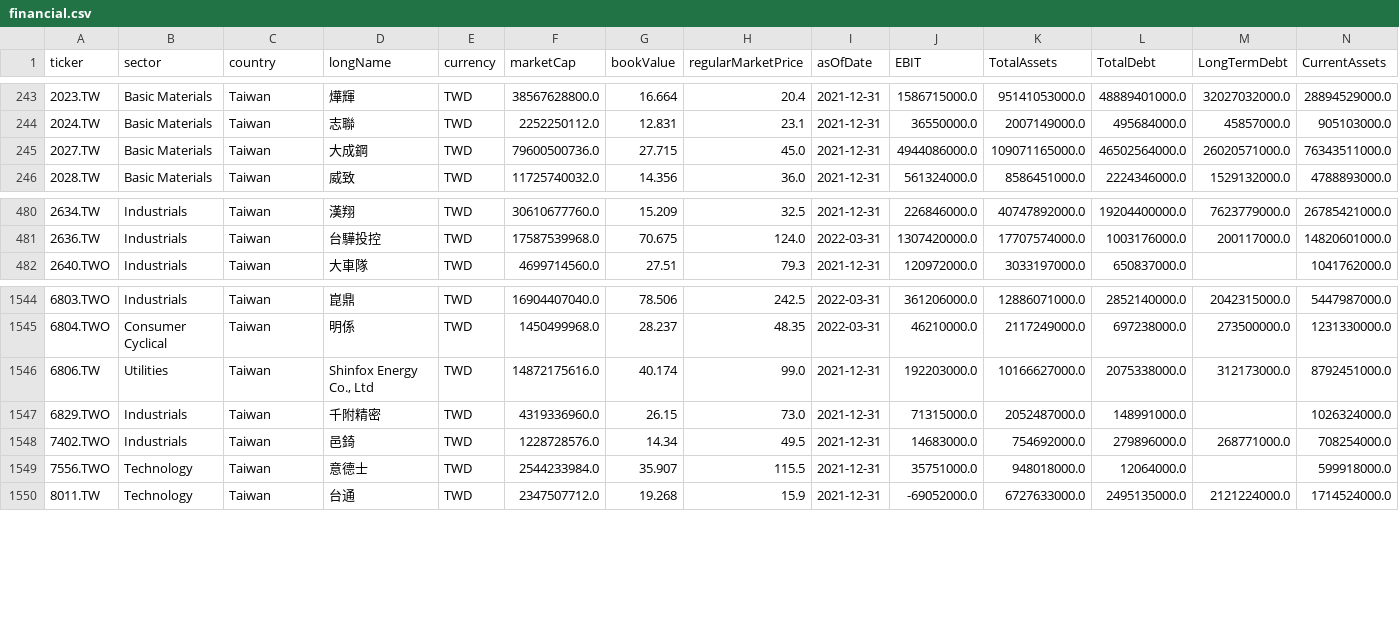
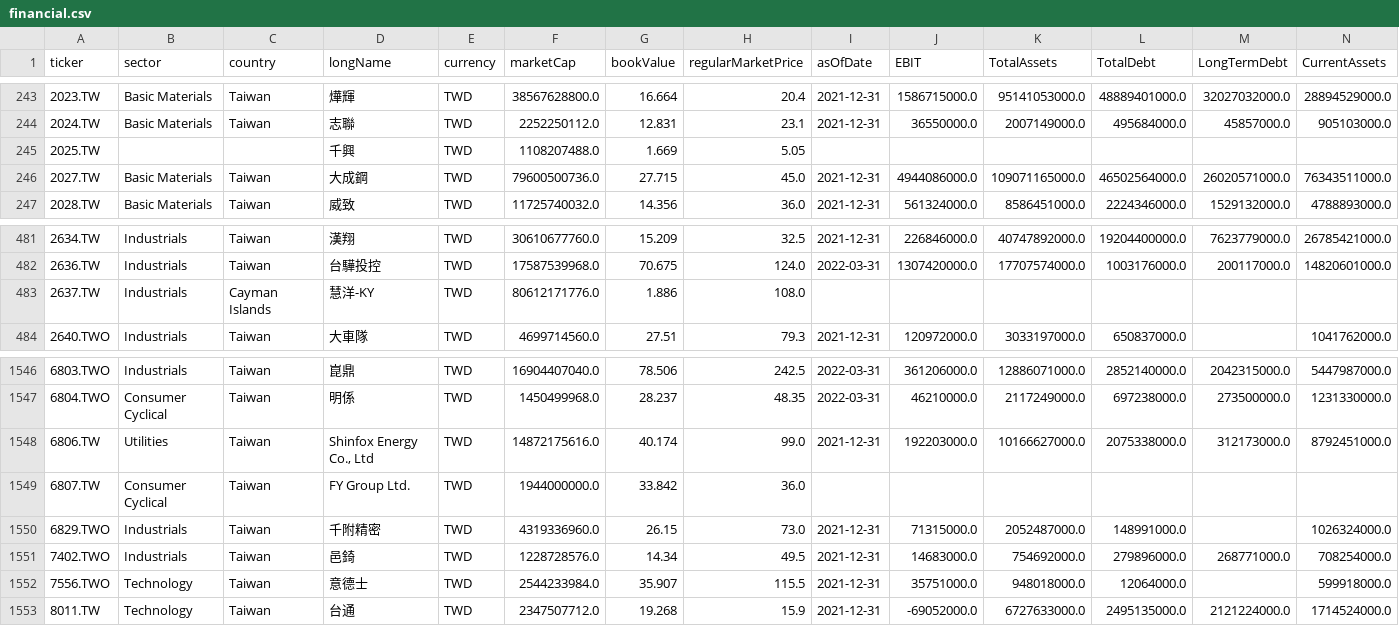
Before and after one commit to hsinming/MagicFormula, a CSV file: TW/financial.csv, drawn as a sheet; only a part is shown, gaps mark what is left out; rows hold the shown columns only; the diff names each change by its address in the sheet, - before the commit and + after, or states it on an @@ line.

Commit message:
refactor get_financial

```diff
--- a/TW/financial.csv
+++ b/TW/financial.csv
+row 245: 2025.TW |  |  | 千興 | TWD | 1108207488.0 | 1.669 | 5.05
+row 483: 2637.TW | Industrials | Cayman Islands | 慧洋-KY | TWD | 80612171776.0 | 1.886 | 108.0
+row 1549: 6807.TW | Consumer Cyclical | Taiwan | FY Group Ltd. | TWD | 1944000000.0 | 33.842 | 36.0
```
Also changed, not shown: US/financial.csv, 2 other files.
